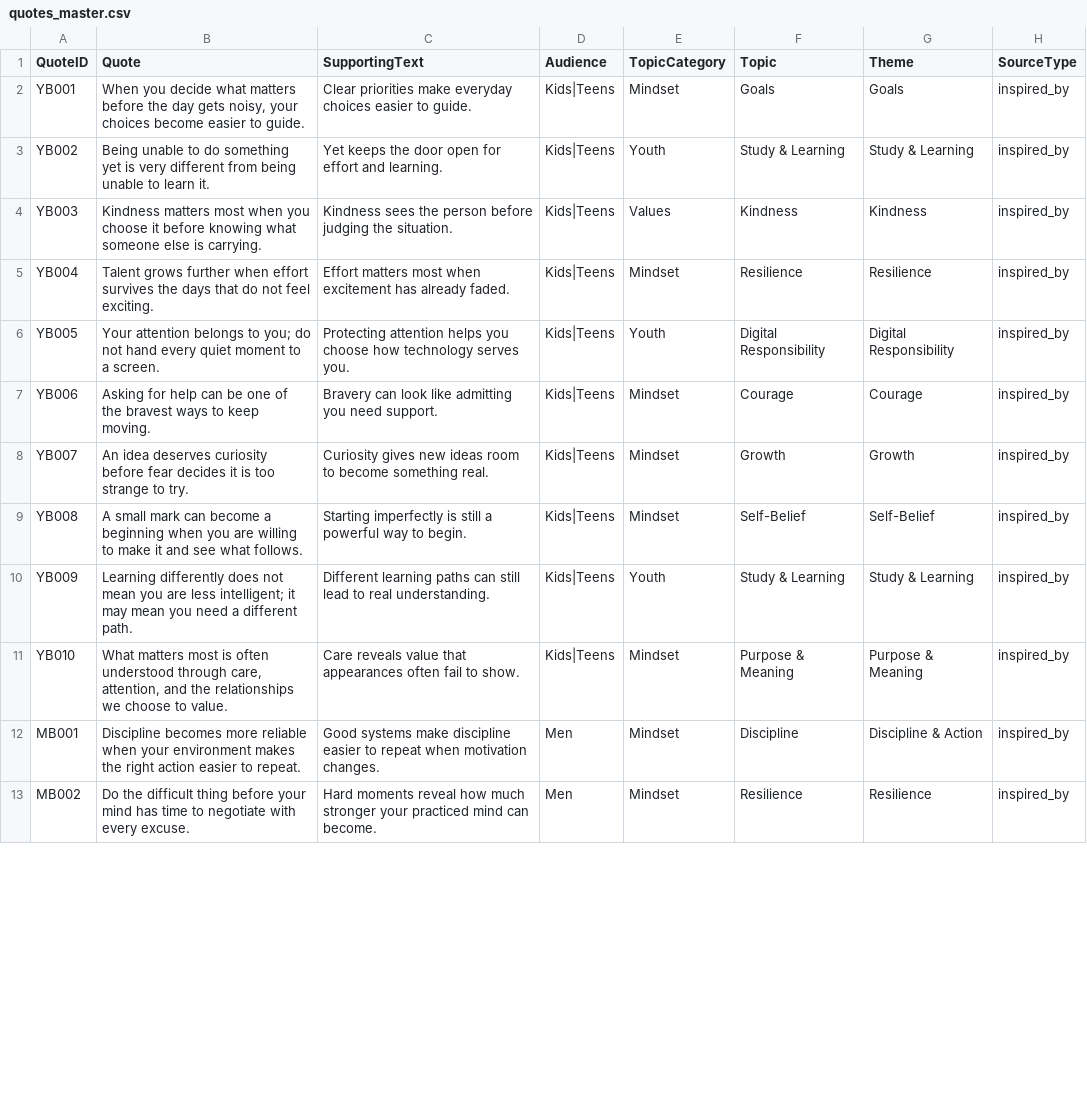
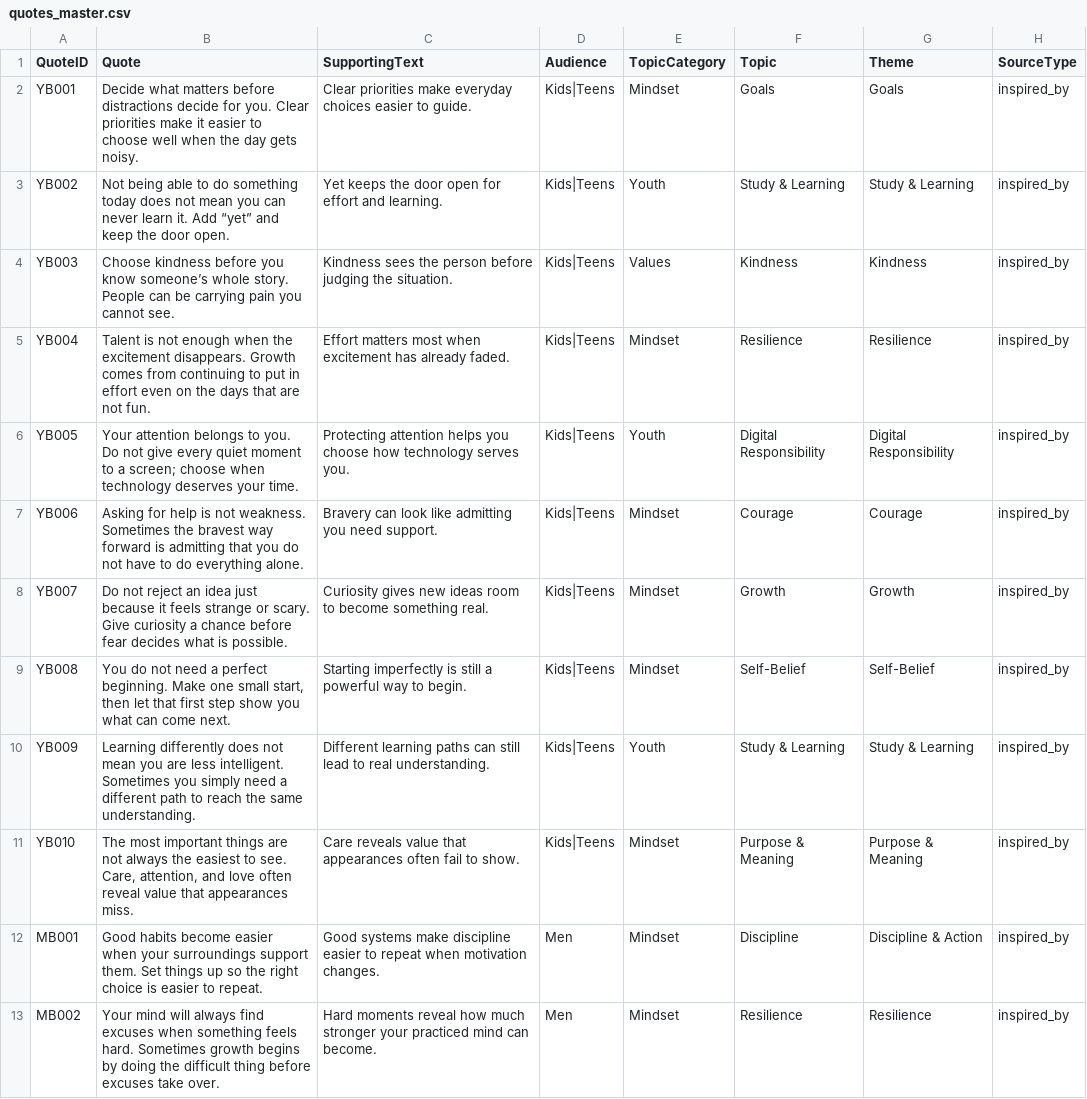
Before and after one commit to tkanchi/talksnwalks-agent, a CSV file: data/quotes_master.csv, drawn as a sheet; only a part is shown; the diff covers the shown part only; the diff names each change by its address in the sheet, - before the commit and + after, or states it on an @@ line.

```diff
--- a/data/quotes_master.csv
+++ b/data/quotes_master.csv
-B2 (Quote): When you decide what matters before the day gets noisy, your choices become easier to guide.
+B2 (Quote): Decide what matters before distractions decide for you. Clear priorities make it easier to choose well when the day gets noisy.
-B3 (Quote): Being unable to do something yet is very different from being unable to learn it.
+B3 (Quote): Not being able to do something today does not mean you can never learn it. Add “yet” and keep the door open.
-B4 (Quote): Kindness matters most when you choose it before knowing what someone else is carrying.
+B4 (Quote): Choose kindness before you know someone’s whole story. People can be carrying pain you cannot see.
-B5 (Quote): Talent grows further when effort survives the days that do not feel exciting.
+B5 (Quote): Talent is not enough when the excitement disappears. Growth comes from continuing to put in effort even on the days that are not fun.
-B6 (Quote): …belongs to you; do not hand every quiet moment to a screen.
+B6 (Quote): …belongs to you. Do not give every quiet moment to a screen; choose when technology deserves your time.
-B7 (Quote): …for help can be one of the bravest ways to keep moving.
+B7 (Quote): …for help is not weakness. Sometimes the bravest way forward is admitting that you do not have to do everything alone.
-B8 (Quote): An idea deserves curiosity before fear decides it is too strange to try.
+B8 (Quote): Do not reject an idea just because it feels strange or scary. Give curiosity a chance before fear decides what is possible.
-B9 (Quote): A small mark can become a beginning when you are willing to make it and see what follows.
+B9 (Quote): You do not need a perfect beginning. Make one small start, then let that first step show you what can come next.
-B10 (Quote): …are less intelligent; it may mean you need a different path.
+B10 (Quote): …are less intelligent. Sometimes you simply need a different path to reach the same understanding.
-B11 (Quote): What matters most is often understood through care, attention, and the relationships we choose to value.
+B11 (Quote): The most important things are not always the easiest to see. Care, attention, and love often reveal value that appearances miss.
-B12 (Quote): Discipline becomes more reliable when your environment makes the right action easier to…
+B12 (Quote): Good habits become easier when your surroundings support them. Set things up so the right choice is easier to…
-B13 (Quote): Do the difficult thing before your mind has time to negotiate with every excuse.
+B13 (Quote): Your mind will always find excuses when something feels hard. Sometimes growth begins by doing the difficult thing before excuses take over.
```
Also changed, not shown: 58 edited cells elsewhere in this file, data/quotes_master_attention.csv, data/quotes_master_clean.csv, 1 other file.
